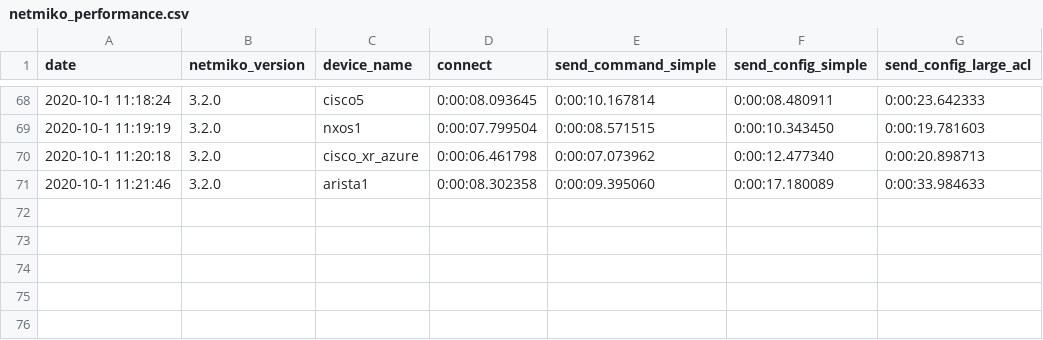
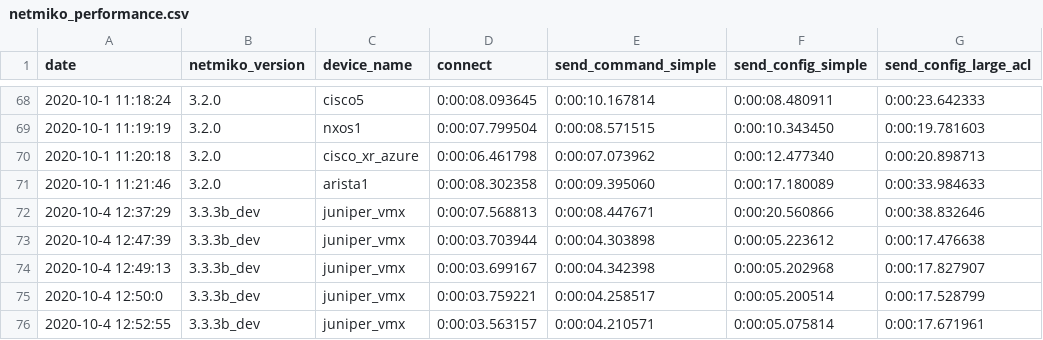
Before and after one commit to ktbyers/netmiko, a CSV file: tests_new/performance/netmiko_performance.csv, drawn as a sheet; only a part is shown, gaps mark what is left out; the diff names each change by its address in the sheet, - before the commit and + after, or states it on an @@ line.

Commit message:
Juniper performance improvements

```diff
--- a/tests_new/performance/netmiko_performance.csv
+++ b/tests_new/performance/netmiko_performance.csv
+row 72: 2020-10-4 12:37:29 | 3.3.3b_dev | juniper_vmx | 0:00:07.568813 | 0:00:08.447671 | 0:00:20.560866 | 0:00:38.832646
+row 73: 2020-10-4 12:47:39 | 3.3.3b_dev | juniper_vmx | 0:00:03.703944 | 0:00:04.303898 | 0:00:05.223612 | 0:00:17.476638
+row 74: 2020-10-4 12:49:13 | 3.3.3b_dev | juniper_vmx | 0:00:03.699167 | 0:00:04.342398 | 0:00:05.202968 | 0:00:17.827907
+row 75: 2020-10-4 12:50:0 | 3.3.3b_dev | juniper_vmx | 0:00:03.759221 | 0:00:04.258517 | 0:00:05.200514 | 0:00:17.528799
+row 76: 2020-10-4 12:52:55 | 3.3.3b_dev | juniper_vmx | 0:00:03.563157 | 0:00:04.210571 | 0:00:05.075814 | 0:00:17.671961
```
Also changed, not shown: 10 other files.
